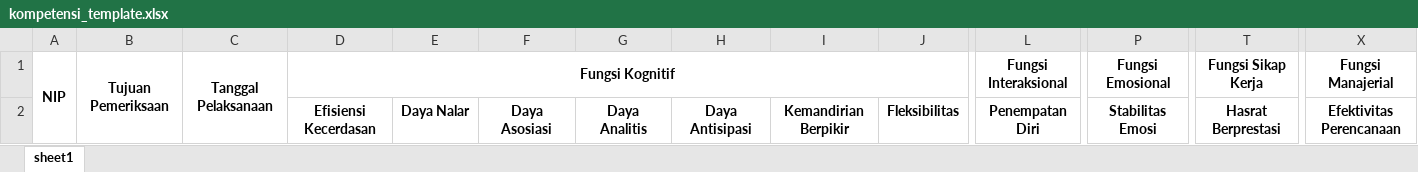
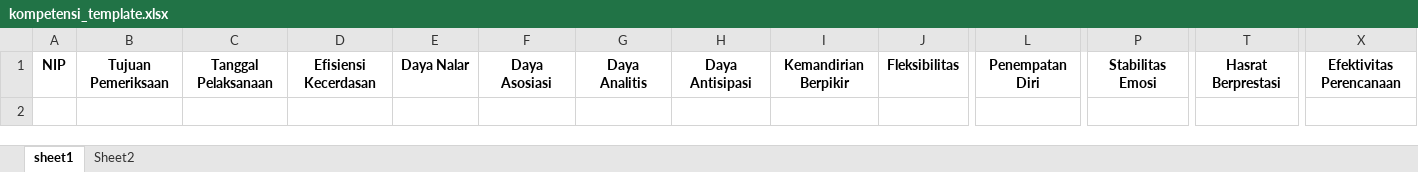
Before and after one commit to chandraseta/pmo-project, an Excel workbook: storage/app/templates/kompetensi_template.xlsx, sheet sheet1, drawn as a sheet; only a part is shown, gaps mark what is left out; values as stored, in another font and other column widths than the file's, no borders; removed rows and columns are numbered as before the commit, all else as after; rows hold the shown columns only; the diff names each change by its address in the sheet, - before the commit and + after, or states it on an @@ line.

```diff
--- a/storage/app/templates/kompetensi_template.xlsx (sheet sheet1)
+++ b/storage/app/templates/kompetensi_template.xlsx (sheet sheet1)
+sheet tab: Sheet2
-row 1: NIP | Tujuan Pemeriksaan | Tanggal Pelaksanaan | Fungsi Kognitif |  |  |  |  |  |  | Fungsi Interaksional | Fungsi Emosional | Fungsi Sikap Kerja | Fungsi Manajerial
-A1: (empty)
+A1: NIP
-B1: (empty)
+B1: Tujuan Pemeriksaan
-C1: (empty)
+C1: Tanggal Pelaksanaan
```
Also changed, not shown: storage/app/templates/kinerja_template.xlsx, storage/app/templates/kinerja_template_export.xlsx, 5 other files.
